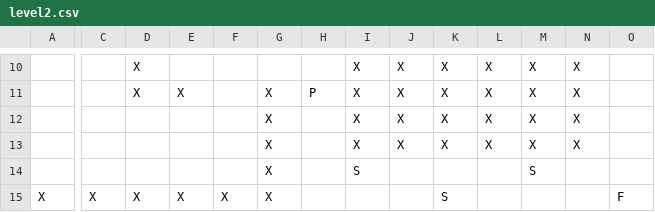
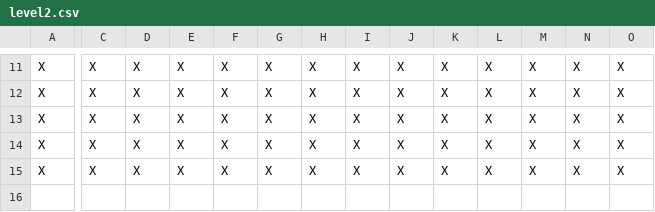
Before and after one commit to jringenbach/DK_Labyrinth, a CSV file: resources/levels/level2.csv, drawn as a sheet; only a part is shown, gaps mark what is left out; removed rows and columns are numbered as before the commit, all else as after; rows hold the shown columns only; the diff covers the shown part only; the diff names each change by its address in the sheet, - before the commit and + after, or states it on an @@ line.

Commit message:
Add scrolls.py. We go back to title screen if the player has finished all the level

```diff
--- a/resources/levels/level2.csv
+++ b/resources/levels/level2.csv
-A11:A14: (empty)
+A11:A14: X
-C11:C14: (empty)
+C11:C14: X
-E11: (empty)
+E11: X
-F11:F14: (empty)
+F11:F14: X
-G11: (empty)
+G11: X
-H11: (empty)
+H11: X
-O11:O14: (empty)
+O11:O14: X
-H12: P
+H12: X
-D13:D14: (empty)
+D13:D14: X
-E13:E14: (empty)
+E13:E14: X
-H13:H14: (empty)
+H13:H14: X
-row 14:  |  |  |  |  | X |  | S |  |  |  | S
-H15: (empty)
+H15: X
-I15: (empty)
+I15: X
-J15: (empty)
+J15: X
-K15: S
+K15: X
-L15: (empty)
+L15: X
-M15: (empty)
+M15: X
-N15: (empty)
+N15: X
-O15: F
+O15: X
```
Also changed, not shown: 7 added rows, 6 removed rows and 18 edited cells elsewhere in this file, resources/levels/level1.csv, 3 other files.
